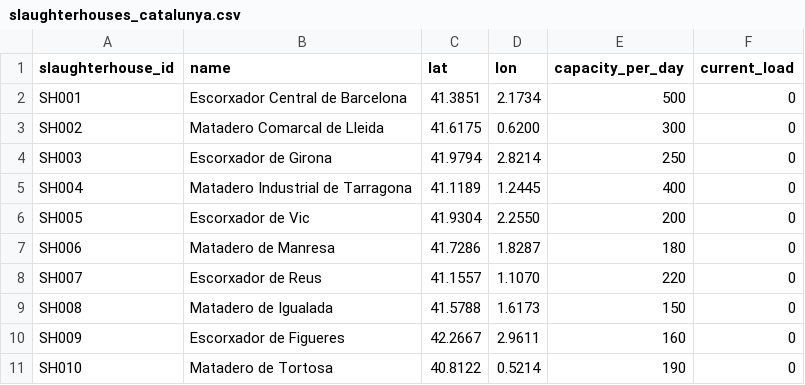
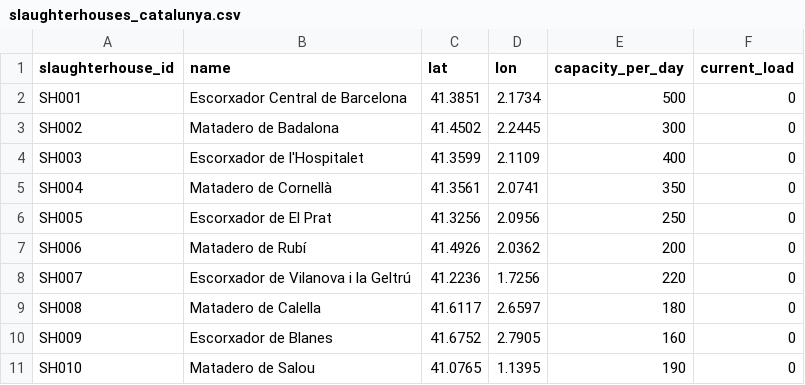
Before and after one commit to ppuig2503/hack-eps-backend, a CSV file: data/slaughterhouses_catalunya.csv, drawn as a sheet; only a part is shown; the diff covers the shown part only.

```diff
--- a/data/slaughterhouses_catalunya.csv
+++ b/data/slaughterhouses_catalunya.csv
@@ -2,10 +2,10 @@ slaughterhouse_id,name,lat,lon,capacity_per_day,current_load
 SH001,Escorxador Central de Barcelona,41.3851,2.1734,500,0
-SH002,Matadero Comarcal de Lleida,41.6175,0.6200,300,0
-SH003,Escorxador de Girona,41.9794,2.8214,250,0
-SH004,Matadero Industrial de Tarragona,41.1189,1.2445,400,0
-SH005,Escorxador de Vic,41.9304,2.2550,200,0
-SH006,Matadero de Manresa,41.7286,1.8287,180,0
-SH007,Escorxador de Reus,41.1557,1.1070,220,0
-SH008,Matadero de Igualada,41.5788,1.6173,150,0
-SH009,Escorxador de Figueres,42.2667,2.9611,160,0
-SH010,Matadero de Tortosa,40.8122,0.5214,190,0
+SH002,Matadero de Badalona,41.4502,2.2445,300,0
+SH003,Escorxador de l'Hospitalet,41.3599,2.1109,400,0
+SH004,Matadero de Cornellà,41.3561,2.0741,350,0
+SH005,Escorxador de El Prat,41.3256,2.0956,250,0
+SH006,Matadero de Rubí,41.4926,2.0362,200,0
+SH007,Escorxador de Vilanova i la Geltrú,41.2236,1.7256,220,0
+SH008,Matadero de Calella,41.6117,2.6597,180,0
+SH009,Escorxador de Blanes,41.6752,2.7905,160,0
+SH010,Matadero de Salou,41.0765,1.1395,190,0
```
Also changed, not shown: 19 edited cells elsewhere in this file, data/farms_test.csv, 5 other files.
